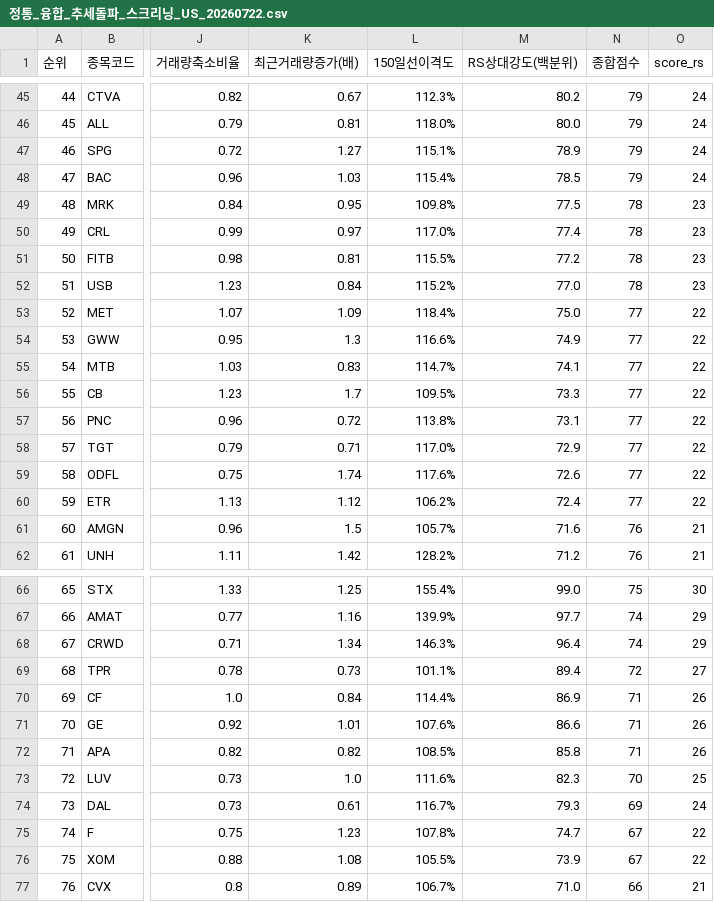
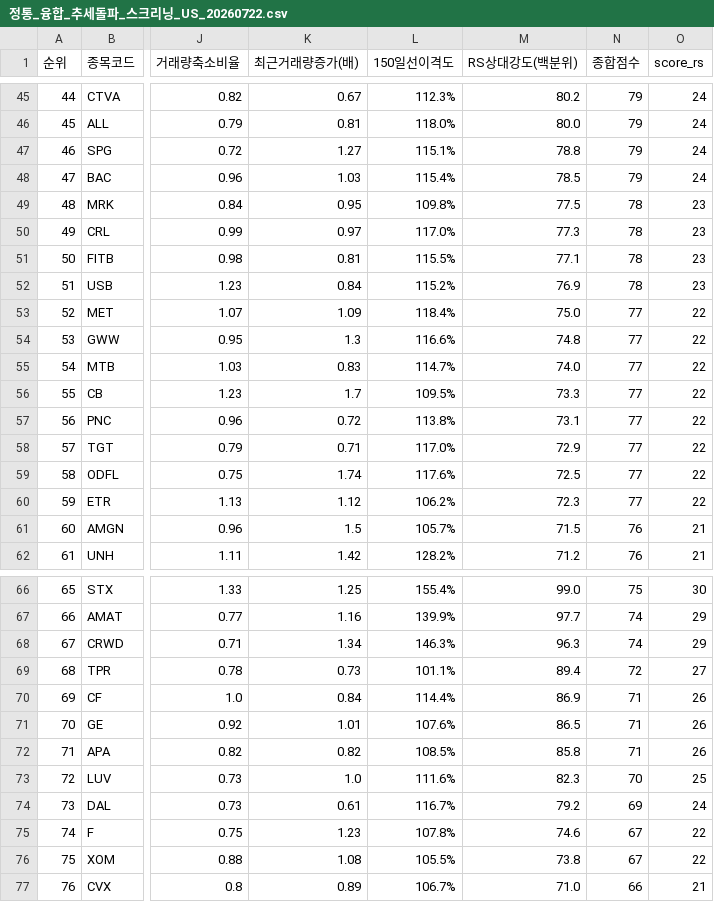
Before and after one commit to nicegoodguy84/us_stock, a CSV file: 정통_융합_추세돌파_스크리닝_US_20260722.csv, drawn as a sheet; only a part is shown, gaps mark what is left out; the diff covers the shown part only; the diff names each change by its address in the sheet, - before the commit and + after, or states it on an @@ line.

```diff
--- a/정통_융합_추세돌파_스크리닝_US_20260722.csv
+++ b/정통_융합_추세돌파_스크리닝_US_20260722.csv
-M47 (RS상대강도(백분위)): 78.9
+M47 (RS상대강도(백분위)): 78.8
-M50 (RS상대강도(백분위)): 77.4
+M50 (RS상대강도(백분위)): 77.3
-M51 (RS상대강도(백분위)): 77.2
+M51 (RS상대강도(백분위)): 77.1
-M52 (RS상대강도(백분위)): 77.0
+M52 (RS상대강도(백분위)): 76.9
-M54 (RS상대강도(백분위)): 74.9
+M54 (RS상대강도(백분위)): 74.8
-M55 (RS상대강도(백분위)): 74.1
+M55 (RS상대강도(백분위)): 74.0
-M59 (RS상대강도(백분위)): 72.6
+M59 (RS상대강도(백분위)): 72.5
-M60 (RS상대강도(백분위)): 72.4
+M60 (RS상대강도(백분위)): 72.3
-M61 (RS상대강도(백분위)): 71.6
+M61 (RS상대강도(백분위)): 71.5
-M68 (RS상대강도(백분위)): 96.4
+M68 (RS상대강도(백분위)): 96.3
-M71 (RS상대강도(백분위)): 86.6
+M71 (RS상대강도(백분위)): 86.5
-M74 (RS상대강도(백분위)): 79.3
+M74 (RS상대강도(백분위)): 79.2
-M75 (RS상대강도(백분위)): 74.7
+M75 (RS상대강도(백분위)): 74.6
-M76 (RS상대강도(백분위)): 73.9
+M76 (RS상대강도(백분위)): 73.8
```
Also changed, not shown: 12 edited cells elsewhere in this file, 2 other files.
